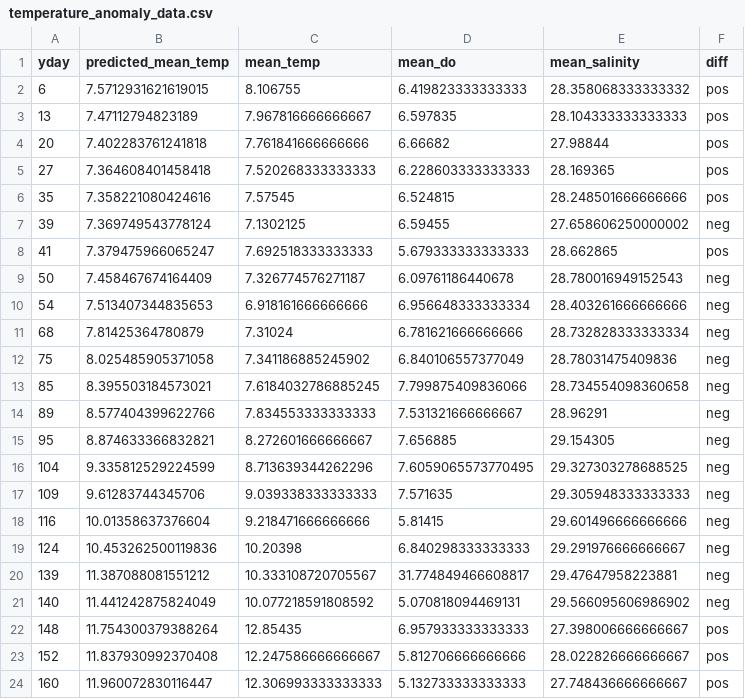
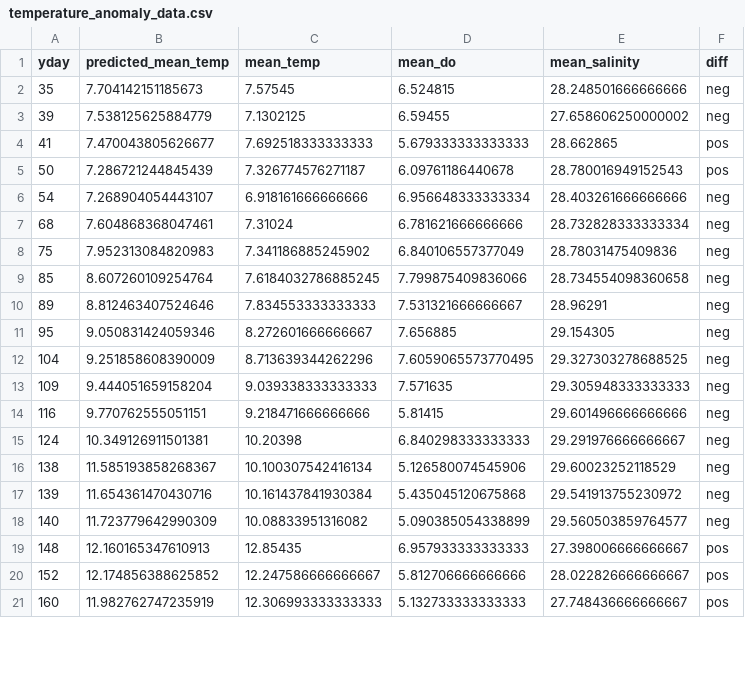
Before and after one commit to HakaiInstitute/jsp-data, a CSV file: supplemental_materials/report_data/temperature_anomaly_data.csv, drawn as a sheet; only a part is shown; the diff covers the shown part only.

```diff
--- a/supplemental_materials/report_data/temperature_anomaly_data.csv
+++ b/supplemental_materials/report_data/temperature_anomaly_data.csv
@@ -1,24 +1,21 @@
 yday,predicted_mean_temp,mean_temp,mean_do,mean_salinity,diff
-6,7.5712931621619015,8.106755,6.419823333333333,28.358068333333332,pos
-13,7.47112794823189,7.967816666666667,6.597835,28.104333333333333,pos
-20,7.402283761241818,7.761841666666666,6.66682,27.98844,pos
-27,7.364608401458418,7.520268333333333,6.228603333333333,28.169365,pos
-35,7.358221080424616,7.57545,6.524815,28.248501666666666,pos
-39,7.369749543778124,7.1302125,6.59455,27.658606250000002,neg
-41,7.379475966065247,7.692518333333333,5.679333333333333,28.662865,pos
-50,7.458467674164409,7.326774576271187,6.09761186440678,28.780016949152543,neg
-54,7.513407344835653,6.918161666666666,6.956648333333334,28.403261666666666,neg
-68,7.81425364780879,7.31024,6.781621666666666,28.732828333333334,neg
-75,8.025485905371058,7.341186885245902,6.840106557377049,28.78031475409836,neg
-85,8.395503184573021,7.6184032786885245,7.799875409836066,28.734554098360658,neg
-89,8.577404399622766,7.834553333333333,7.531321666666667,28.96291,neg
-95,8.874633366832821,8.272601666666667,7.656885,29.154305,neg
-104,9.335812529224599,8.713639344262296,7.6059065573770495,29.327303278688525,neg
-109,9.61283744345706,9.039338333333333,7.571635,29.305948333333333,neg
-116,10.01358637376604,9.218471666666666,5.81415,29.601496666666666,neg
-124,10.453262500119836,10.20398,6.840298333333333,29.291976666666667,neg
-139,11.387088081551212,10.333108720705567,31.774849466608817,29.47647958223881,neg
-140,11.441242875824049,10.077218591808592,5.070818094469131,29.566095606986902,neg
-148,11.754300379388264,12.85435,6.957933333333333,27.398006666666667,pos
-152,11.837930992370408,12.247586666666667,5.812706666666666,28.022826666666667,pos
-160,11.960072830116447,12.306993333333333,5.132733333333333,27.748436666666667,pos
+35,7.704142151185673,7.57545,6.524815,28.248501666666666,neg
+39,7.538125625884779,7.1302125,6.59455,27.658606250000002,neg
+41,7.470043805626677,7.692518333333333,5.679333333333333,28.662865,pos
+50,7.286721244845439,7.326774576271187,6.09761186440678,28.780016949152543,pos
+54,7.268904054443107,6.918161666666666,6.956648333333334,28.403261666666666,neg
+68,7.604868368047461,7.31024,6.781621666666666,28.732828333333334,neg
+75,7.952313084820983,7.341186885245902,6.840106557377049,28.78031475409836,neg
+85,8.607260109254764,7.6184032786885245,7.799875409836066,28.734554098360658,neg
+89,8.812463407524646,7.834553333333333,7.531321666666667,28.96291,neg
+95,9.050831424059346,8.272601666666667,7.656885,29.154305,neg
+104,9.251858608390009,8.713639344262296,7.6059065573770495,29.327303278688525,neg
+109,9.444051659158204,9.039338333333333,7.571635,29.305948333333333,neg
+116,9.770762555051151,9.218471666666666,5.81415,29.601496666666666,neg
+124,10.349126911501381,10.20398,6.840298333333333,29.291976666666667,neg
+138,11.585193858268367,10.100307542416134,5.126580074545906,29.60023252118529,neg
+139,11.654361470430716,10.161437841930384,5.435045120675868,29.541913755230972,neg
+140,11.723779642990309,10.08833951316082,5.090385054338899,29.560503859764577,neg
+148,12.160165347610913,12.85435,6.957933333333333,27.398006666666667,pos
+152,12.174856388625852,12.247586666666667,5.812706666666666,28.022826666666667,pos
+160,11.982762747235919,12.306993333333333,5.132733333333333,27.748436666666667,pos
```
Also changed, not shown: 7 added rows and 12 edited cells elsewhere in this file, supplemental_materials/report_data/heatmap_data.csv, supplemental_materials/report_data/lice_bootstraps.csv, 21 other files.
